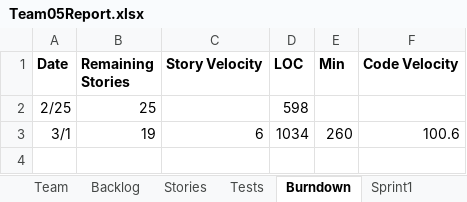
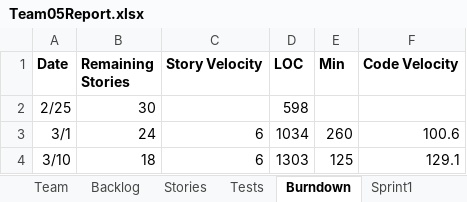
Before and after one commit to LSYanJun/SSW555tm052015s, an Excel workbook: Team05Report.xlsx, sheet Burndown, drawn as a sheet; values as stored, in another font and other column widths than the file's, no borders; charts and pictures not drawn; the diff names each change by its address in the sheet, - before the commit and + after, or states it on an @@ line.

```diff
--- a/Team05Report.xlsx (sheet Burndown)
+++ b/Team05Report.xlsx (sheet Burndown)
-B2 (Remaining Stories): 25
+B2 (Remaining Stories): 30
-B3 (Remaining Stories): 19
+B3 (Remaining Stories): 24
+row 4: 3/10 | 18 | 6 | 1303 | 125 | 129.1
```
Also changed, not shown: sheet Tests, sheet Backlog, sheet Sprint2, sheet Stories, formulas that keep their value, charts or pictures, 19 other files.
